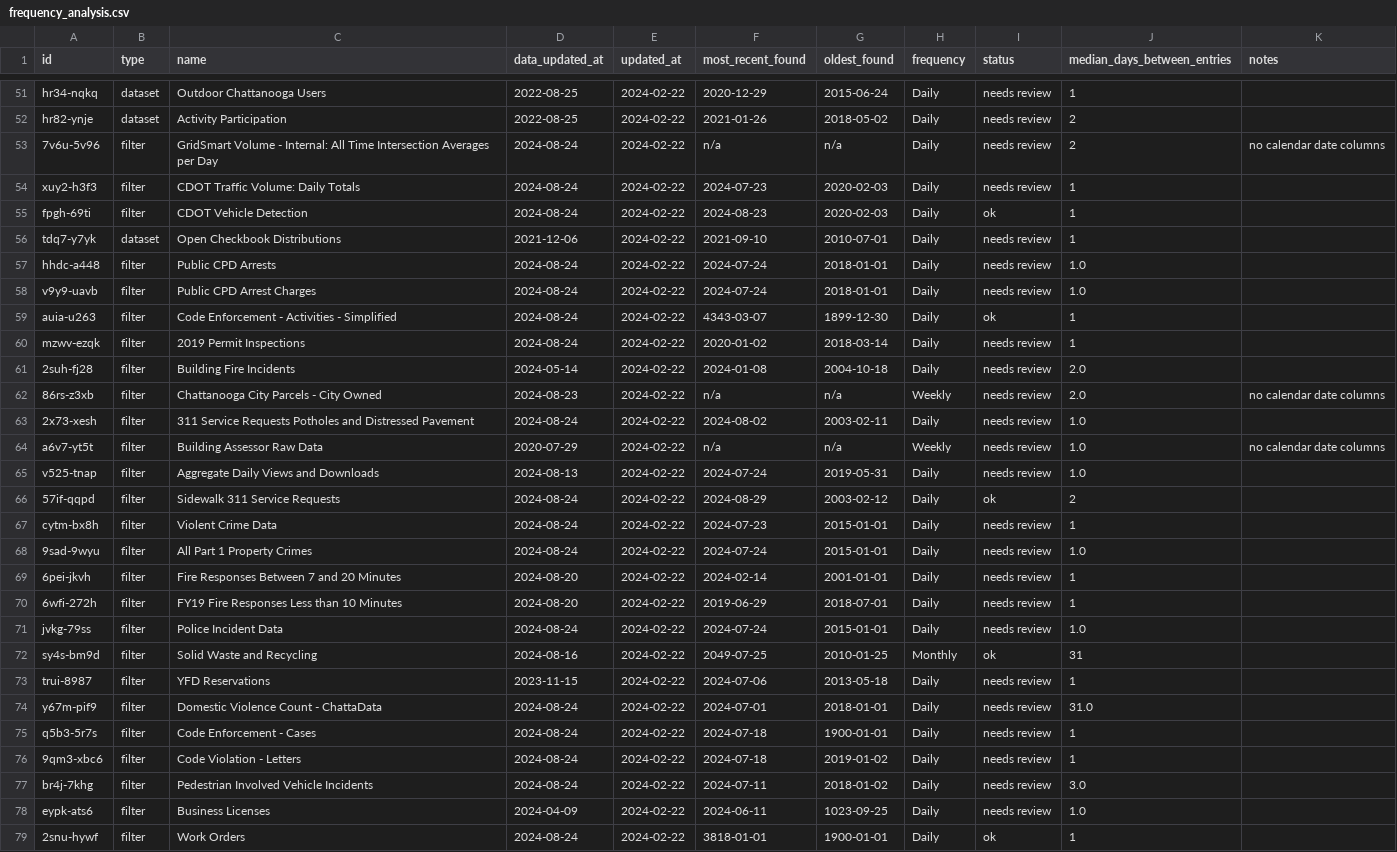
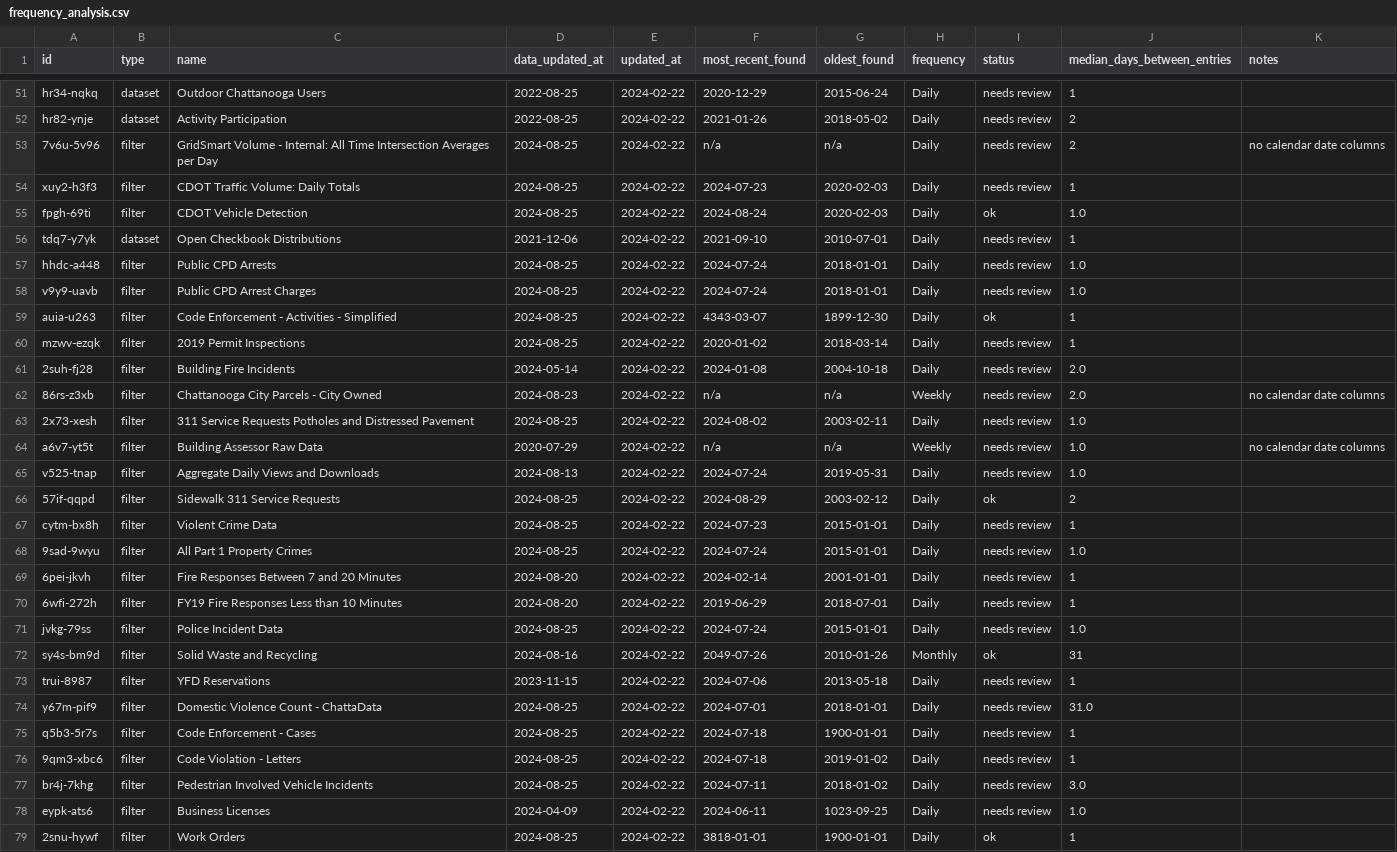
Before and after one commit to officeofperformancemanagement/socrata-qa-scripts, a CSV file: results/frequency_analysis.csv, drawn as a sheet; only a part is shown, gaps mark what is left out; the diff covers the shown part only.

```diff
--- a/results/frequency_analysis.csv
+++ b/results/frequency_analysis.csv
@@ -52,28 +52,28 @@ hr34-nqkq,dataset,Outdoor Chattanooga Users,2022-08-25,2024-02-22,2020-12-29,201
 hr82-ynje,dataset,Activity Participation,2022-08-25,2024-02-22,2021-01-26,2018-05-02,Daily,needs review,2,
-7v6u-5v96,filter,GridSmart Volume - Internal: All Time Intersection Averages per Day,2024-08-24,2024-02-22,n/a,n/a,Daily,needs review,2,no calendar date columns
-xuy2-h3f3,filter,CDOT Traffic Volume: Daily Totals,2024-08-24,2024-02-22,2024-07-23,2020-02-03,Daily,needs review,1,
-fpgh-69ti,filter,CDOT Vehicle Detection,2024-08-24,2024-02-22,2024-08-23,2020-02-03,Daily,ok,1,
+7v6u-5v96,filter,GridSmart Volume - Internal: All Time Intersection Averages per Day,2024-08-25,2024-02-22,n/a,n/a,Daily,needs review,2,no calendar date columns
+xuy2-h3f3,filter,CDOT Traffic Volume: Daily Totals,2024-08-25,2024-02-22,2024-07-23,2020-02-03,Daily,needs review,1,
+fpgh-69ti,filter,CDOT Vehicle Detection,2024-08-25,2024-02-22,2024-08-24,2020-02-03,Daily,ok,1.0,
 tdq7-y7yk,dataset,Open Checkbook Distributions,2021-12-06,2024-02-22,2021-09-10,2010-07-01,Daily,needs review,1,
-hhdc-a448,filter,Public CPD Arrests,2024-08-24,2024-02-22,2024-07-24,2018-01-01,Daily,needs review,1.0,
-v9y9-uavb,filter,Public CPD Arrest Charges,2024-08-24,2024-02-22,2024-07-24,2018-01-01,Daily,needs review,1.0,
-auia-u263,filter,Code Enforcement - Activities - Simplified,2024-08-24,2024-02-22,4343-03-07,1899-12-30,Daily,ok,1,
-mzwv-ezqk,filter,2019 Permit Inspections,2024-08-24,2024-02-22,2020-01-02,2018-03-14,Daily,needs review,1,
+hhdc-a448,filter,Public CPD Arrests,2024-08-25,2024-02-22,2024-07-24,2018-01-01,Daily,needs review,1.0,
+v9y9-uavb,filter,Public CPD Arrest Charges,2024-08-25,2024-02-22,2024-07-24,2018-01-01,Daily,needs review,1.0,
+auia-u263,filter,Code Enforcement - Activities - Simplified,2024-08-25,2024-02-22,4343-03-07,1899-12-30,Daily,ok,1,
+mzwv-ezqk,filter,2019 Permit Inspections,2024-08-25,2024-02-22,2020-01-02,2018-03-14,Daily,needs review,1,
 2suh-fj28,filter,Building Fire Incidents,2024-05-14,2024-02-22,2024-01-08,2004-10-18,Daily,needs review,2.0,
 86rs-z3xb,filter,Chattanooga City Parcels - City Owned,2024-08-23,2024-02-22,n/a,n/a,Weekly,needs review,2.0,no calendar date columns
-2x73-xesh,filter,311 Service Requests Potholes and Distressed Pavement,2024-08-24,2024-02-22,2024-08-02,2003-02-11,Daily,needs review,1.0,
+2x73-xesh,filter,311 Service Requests Potholes and Distressed Pavement,2024-08-25,2024-02-22,2024-08-02,2003-02-11,Daily,needs review,1.0,
 a6v7-yt5t,filter,Building Assessor Raw Data,2020-07-29,2024-02-22,n/a,n/a,Weekly,needs review,1.0,no calendar date columns
 v525-tnap,filter,Aggregate Daily Views and Downloads,2024-08-13,2024-02-22,2024-07-24,2019-05-31,Daily,needs review,1.0,
-57if-qqpd,filter,Sidewalk 311 Service Requests,2024-08-24,2024-02-22,2024-08-29,2003-02-12,Daily,ok,2,
-cytm-bx8h,filter,Violent Crime Data,2024-08-24,2024-02-22,2024-07-23,2015-01-01,Daily,needs review,1,
-9sad-9wyu,filter,All Part 1 Property Crimes,2024-08-24,2024-02-22,2024-07-24,2015-01-01,Daily,needs review,1.0,
+57if-qqpd,filter,Sidewalk 311 Service Requests,2024-08-25,2024-02-22,2024-08-29,2003-02-12,Daily,ok,2,
+cytm-bx8h,filter,Violent Crime Data,2024-08-25,2024-02-22,2024-07-23,2015-01-01,Daily,needs review,1,
+9sad-9wyu,filter,All Part 1 Property Crimes,2024-08-25,2024-02-22,2024-07-24,2015-01-01,Daily,needs review,1.0,
 6pei-jkvh,filter,Fire Responses Between 7 and 20 Minutes,2024-08-20,2024-02-22,2024-02-14,2001-01-01,Daily,needs review,1,
 6wfi-272h,filter,FY19 Fire Responses Less than 10 Minutes,2024-08-20,2024-02-22,2019-06-29,2018-07-01,Daily,needs review,1,
-jvkg-79ss,filter,Police Incident Data,2024-08-24,2024-02-22,2024-07-24,2015-01-01,Daily,needs review,1.0,
-sy4s-bm9d,filter,Solid Waste and Recycling,2024-08-16,2024-02-22,2049-07-25,2010-01-25,Monthly,ok,31,
+jvkg-79ss,filter,Police Incident Data,2024-08-25,2024-02-22,2024-07-24,2015-01-01,Daily,needs review,1.0,
+sy4s-bm9d,filter,Solid Waste and Recycling,2024-08-16,2024-02-22,2049-07-26,2010-01-26,Monthly,ok,31,
 trui-8987,filter,YFD Reservations,2023-11-15,2024-02-22,2024-07-06,2013-05-18,Daily,needs review,1,
-y67m-pif9,filter,Domestic Violence Count - ChattaData,2024-08-24,2024-02-22,2024-07-01,2018-01-01,Daily,needs review,31.0,
-q5b3-5r7s,filter,Code Enforcement - Cases,2024-08-24,2024-02-22,2024-07-18,1900-01-01,Daily,needs review,1,
-9qm3-xbc6,filter,Code Violation - Letters,2024-08-24,2024-02-22,2024-07-18,2019-01-02,Daily,needs review,1,
-br4j-7khg,filter,Pedestrian Involved Vehicle Incidents,2024-08-24,2024-02-22,2024-07-11,2018-01-02,Daily,needs review,3.0,
+y67m-pif9,filter,Domestic Violence Count - ChattaData,2024-08-25,2024-02-22,2024-07-01,2018-01-01,Daily,needs review,31.0,
+q5b3-5r7s,filter,Code Enforcement - Cases,2024-08-25,2024-02-22,2024-07-18,1900-01-01,Daily,needs review,1,
+9qm3-xbc6,filter,Code Violation - Letters,2024-08-25,2024-02-22,2024-07-18,2019-01-02,Daily,needs review,1,
+br4j-7khg,filter,Pedestrian Involved Vehicle Incidents,2024-08-25,2024-02-22,2024-07-11,2018-01-02,Daily,needs review,3.0,
 eypk-ats6,filter,Business Licenses,2024-04-09,2024-02-22,2024-06-11,1023-09-25,Daily,needs review,1.0,
-2snu-hywf,filter,Work Orders,2024-08-24,2024-02-22,3818-01-01,1900-01-01,Daily,ok,1,
+2snu-hywf,filter,Work Orders,2024-08-25,2024-02-22,3818-01-01,1900-01-01,Daily,ok,1,
```
Also changed, not shown: 25 edited cells elsewhere in this file.
